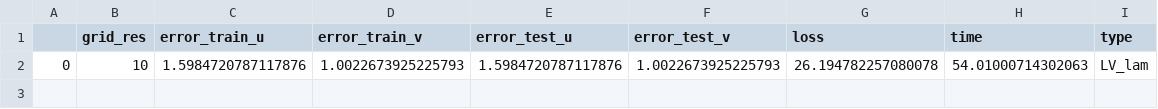
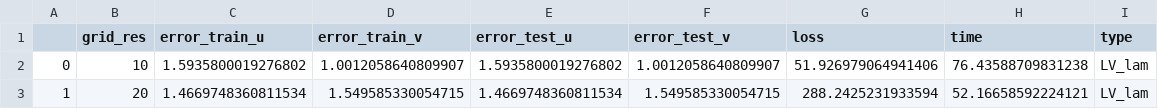
Before and after one commit to ITMO-NSS-team/torch_DE_solver, a CSV file: examples/AAAI_expetiments/results/LV_LAM_20.csv (was examples/AAAI_expetiments/results/LV_LAM_10.csv), drawn as a sheet.

```diff
--- a/examples/AAAI_expetiments/results/LV_LAM_10.csv
+++ b/examples/AAAI_expetiments/results/LV_LAM_20.csv
@@ -1,2 +1,3 @@
 ,grid_res,error_train_u,error_train_v,error_test_u,error_test_v,loss,time,type
-0,10,1.5984720787117876,1.0022673925225793,1.5984720787117876,1.0022673925225793,26.194782257080078,54.01000714302063,LV_lam
+0,10,1.5935800019276802,1.0012058640809907,1.5935800019276802,1.0012058640809907,51.926979064941406,76.43588709831238,LV_lam
+1,20,1.4669748360811534,1.549585330054715,1.4669748360811534,1.549585330054715,288.2425231933594,52.16658592224121,LV_lam
```
Also changed, not shown: examples/AAAI_expetiments/results/kdv_NGD.csv, examples/AAAI_expetiments/results/poisson_PSO_KAN.csv, 28 other files.
